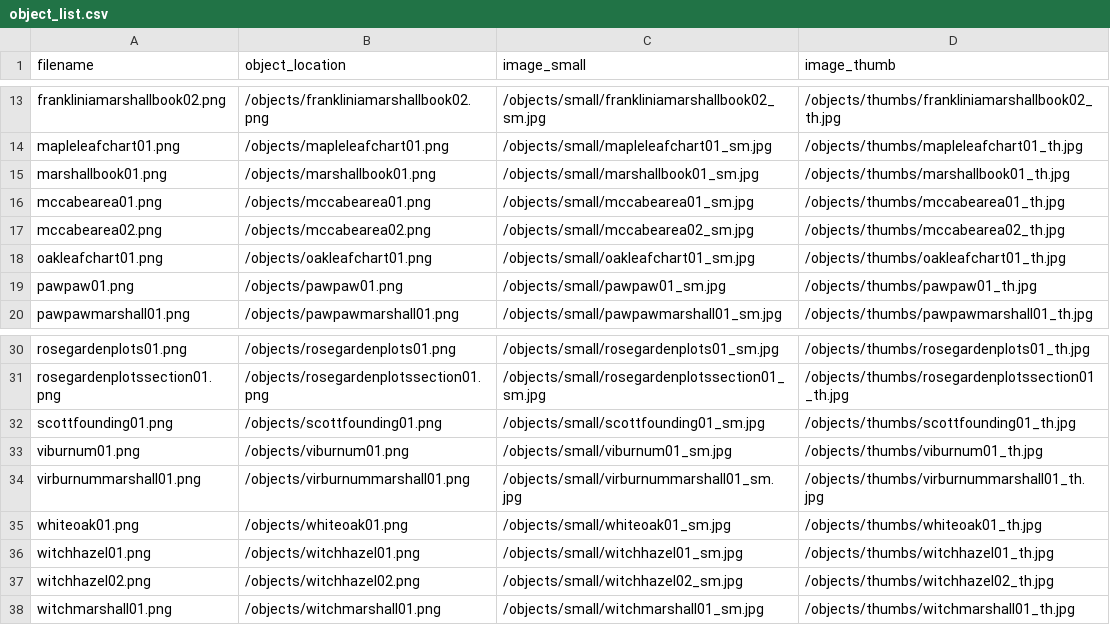
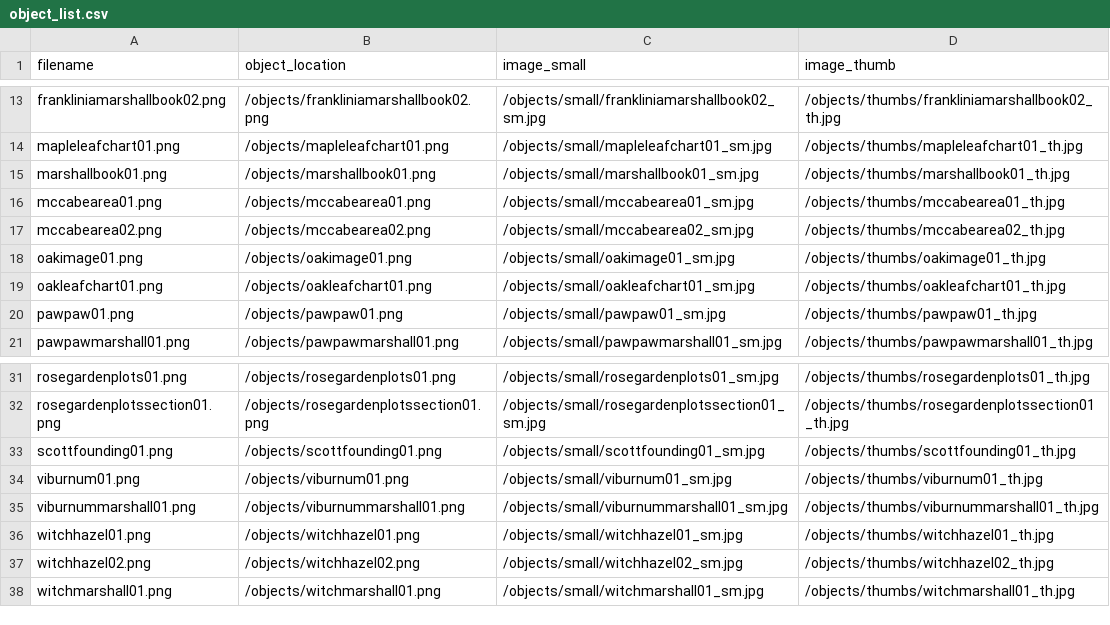
Before and after one commit to swat-ds/Quaker-Walking-Tour, a CSV file: objects/object_list.csv, drawn as a sheet; only a part is shown, gaps mark what is left out.

```diff
--- a/objects/object_list.csv
+++ b/objects/object_list.csv
@@ -17,2 +17,3 @@ mccabearea01.png,/objects/mccabearea01.png,/objects/small/mccabearea01_sm.jpg,/o
 mccabearea02.png,/objects/mccabearea02.png,/objects/small/mccabearea02_sm.jpg,/objects/thumbs/mccabearea02_th.jpg
+oakimage01.png,/objects/oakimage01.png,/objects/small/oakimage01_sm.jpg,/objects/thumbs/oakimage01_th.jpg
 oakleafchart01.png,/objects/oakleafchart01.png,/objects/small/oakleafchart01_sm.jpg,/objects/thumbs/oakleafchart01_th.jpg
@@ -33,4 +34,3 @@ scottfounding01.png,/objects/scottfounding01.png,/objects/small/scottfounding01_
 viburnum01.png,/objects/viburnum01.png,/objects/small/viburnum01_sm.jpg,/objects/thumbs/viburnum01_th.jpg
-virburnummarshall01.png,/objects/virburnummarshall01.png,/objects/small/virburnummarshall01_sm.jpg,/objects/thumbs/virburnummarshall01_th.jpg
-whiteoak01.png,/objects/whiteoak01.png,/objects/small/whiteoak01_sm.jpg,/objects/thumbs/whiteoak01_th.jpg
+viburnummarshall01.png,/objects/viburnummarshall01.png,/objects/small/viburnummarshall01_sm.jpg,/objects/thumbs/viburnummarshall01_th.jpg
 witchhazel01.png,/objects/witchhazel01.png,/objects/small/witchhazel01_sm.jpg,/objects/thumbs/witchhazel01_th.jpg
```
Also changed, not shown: _data/quakerroots.csv.
